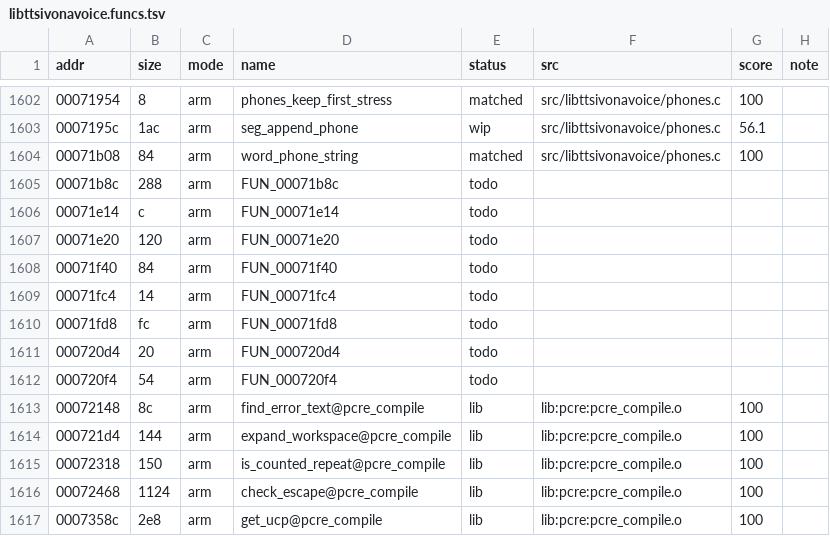
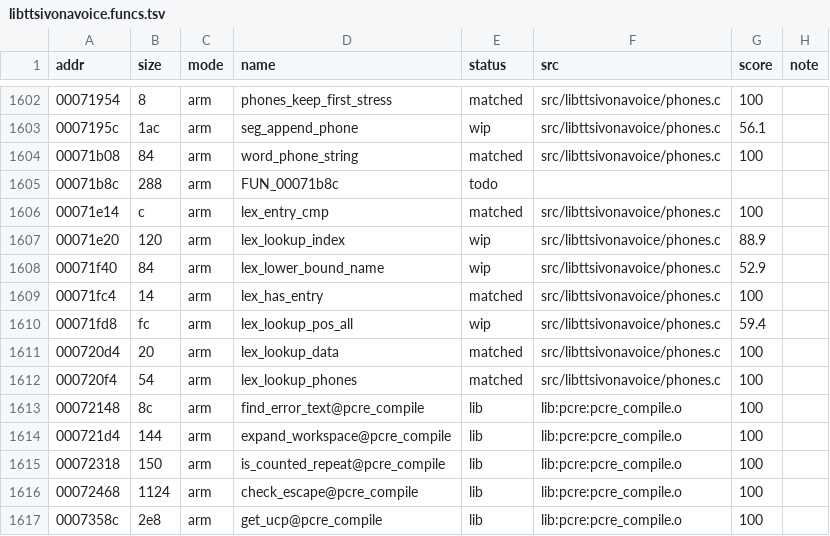
Before and after one commit to sweetbbak/open-ivona, a TSV file: symbols/libttsivonavoice.funcs.tsv, drawn as a sheet; only a part is shown, gaps mark what is left out.

```diff
--- a/symbols/libttsivonavoice.funcs.tsv
+++ b/symbols/libttsivonavoice.funcs.tsv
@@ -1605,9 +1605,9 @@ addr	size	mode	name	status	src	score	note
 00071b8c	288	arm	FUN_00071b8c	todo			
-00071e14	c	arm	FUN_00071e14	todo			
-00071e20	120	arm	FUN_00071e20	todo			
-00071f40	84	arm	FUN_00071f40	todo			
-00071fc4	14	arm	FUN_00071fc4	todo			
-00071fd8	fc	arm	FUN_00071fd8	todo			
-000720d4	20	arm	FUN_000720d4	todo			
-000720f4	54	arm	FUN_000720f4	todo			
+00071e14	c	arm	lex_entry_cmp	matched	src/libttsivonavoice/phones.c	100	
+00071e20	120	arm	lex_lookup_index	wip	src/libttsivonavoice/phones.c	88.9	
+00071f40	84	arm	lex_lower_bound_name	wip	src/libttsivonavoice/phones.c	52.9	
+00071fc4	14	arm	lex_has_entry	matched	src/libttsivonavoice/phones.c	100	
+00071fd8	fc	arm	lex_lookup_pos_all	wip	src/libttsivonavoice/phones.c	59.4	
+000720d4	20	arm	lex_lookup_data	matched	src/libttsivonavoice/phones.c	100	
+000720f4	54	arm	lex_lookup_phones	matched	src/libttsivonavoice/phones.c	100	
 00072148	8c	arm	find_error_text@pcre_compile	lib	lib:pcre:pcre_compile.o	100	
```
Also changed, not shown: 2 other files.
